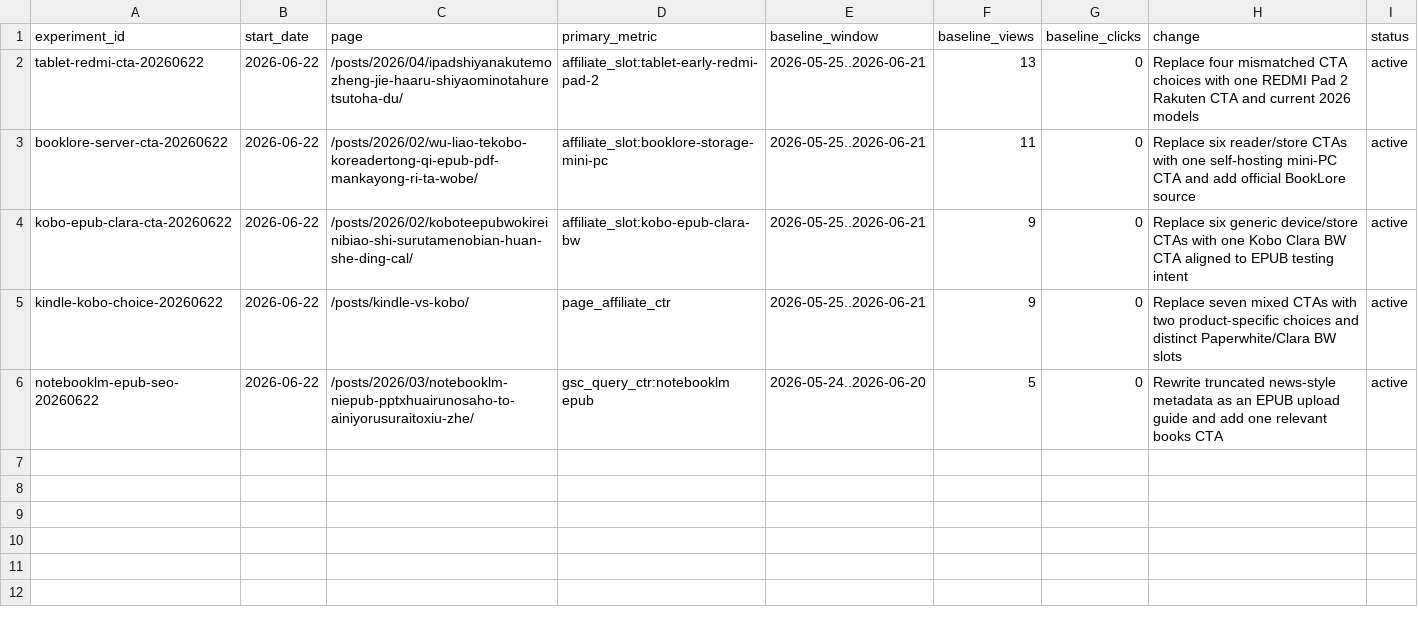
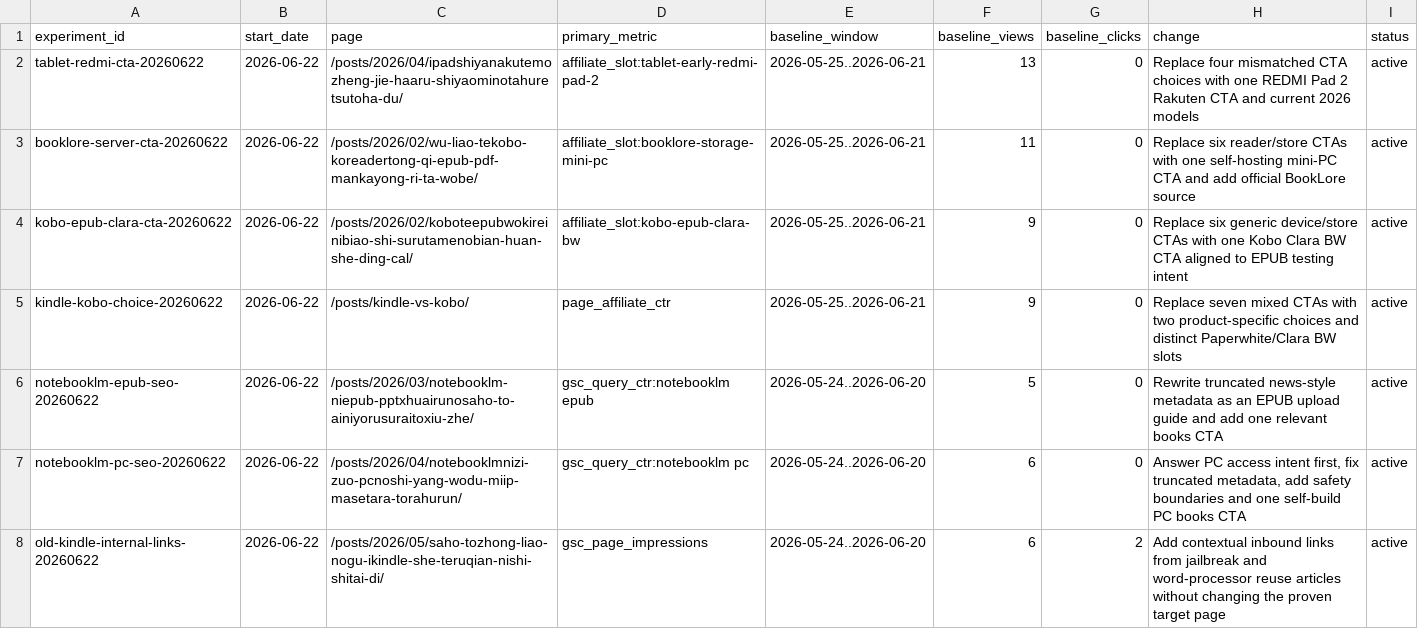
Before and after one commit to pontarou0610/my-affiliate-site1, a CSV file: data/optimization-experiments.csv, drawn as a sheet.

Commit message:
Improve NotebookLM PC SEO and scale proven page

```diff
--- a/data/optimization-experiments.csv
+++ b/data/optimization-experiments.csv
@@ -6 +6,3 @@ kindle-kobo-choice-20260622,2026-06-22,/posts/kindle-vs-kobo/,page_affiliate_ctr
 notebooklm-epub-seo-20260622,2026-06-22,/posts/2026/03/notebooklm-niepub-pptxhuairunosaho-to-ainiyorusuraitoxiu-zhe/,gsc_query_ctr:notebooklm epub,2026-05-24..2026-06-20,5,0,"Rewrite truncated news-style metadata as an EPUB upload guide and add one relevant books CTA",active
+notebooklm-pc-seo-20260622,2026-06-22,/posts/2026/04/notebooklmnizi-zuo-pcnoshi-yang-wodu-miip-masetara-torahurun/,gsc_query_ctr:notebooklm pc,2026-05-24..2026-06-20,6,0,"Answer PC access intent first, fix truncated metadata, add safety boundaries and one self-build PC books CTA",active
+old-kindle-internal-links-20260622,2026-06-22,/posts/2026/05/saho-tozhong-liao-nogu-ikindle-she-teruqian-nishi-shitai-di/,gsc_page_impressions,2026-05-24..2026-06-20,6,2,"Add contextual inbound links from jailbreak and word-processor reuse articles without changing the proven target page",active
```
Also changed, not shown: 5 other files.
